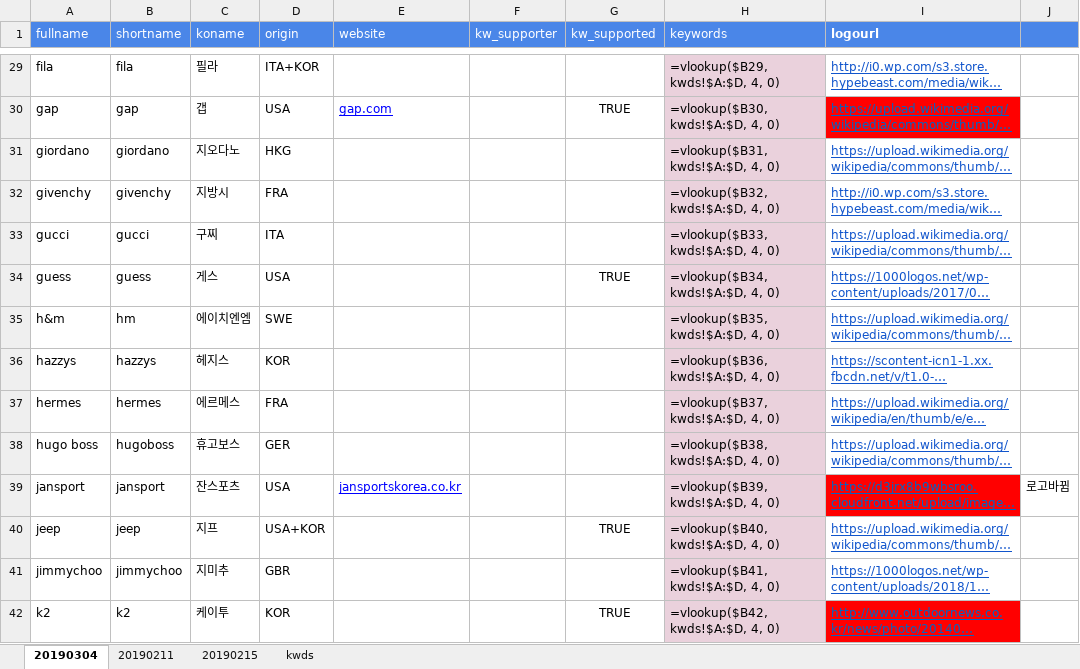
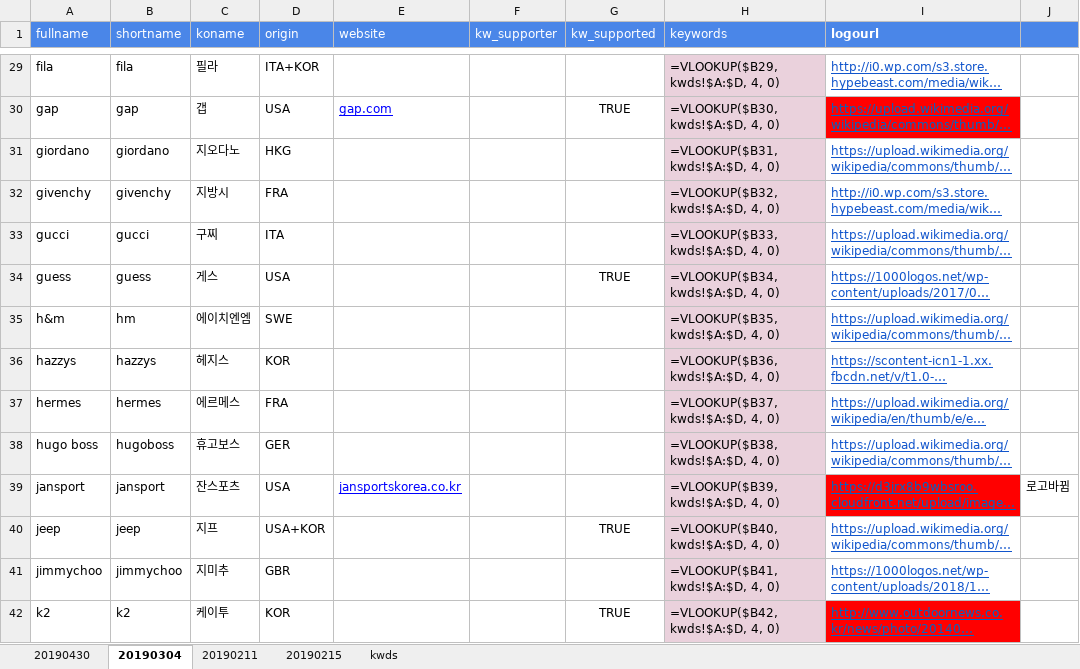
Before and after one commit to gem763/bmatch, an Excel workbook: data/keywords and logos.xlsx, sheet 20190304, drawn as a sheet; only a part is shown, gaps mark what is left out; long unchanged cells end in …; values as stored, in another font and other column widths than the file's, no borders; formulas are shown in place of their values; charts and pictures not drawn; the diff covers the shown part only; the diff names each change by its address in the sheet, - before the commit and + after, or states it on an @@ line.

```diff
--- a/data/keywords and logos.xlsx (sheet 20190304)
+++ b/data/keywords and logos.xlsx (sheet 20190304)
+sheet tab: 20190430
-H29 (keywords): =vlookup($B29, kwds!$A:$D, 4, 0)
+H29 (keywords): =VLOOKUP($B29, kwds!$A:$D, 4, 0)
-H30 (keywords): =vlookup($B30, kwds!$A:$D, 4, 0)
+H30 (keywords): =VLOOKUP($B30, kwds!$A:$D, 4, 0)
-H31 (keywords): =vlookup($B31, kwds!$A:$D, 4, 0)
+H31 (keywords): =VLOOKUP($B31, kwds!$A:$D, 4, 0)
-H32 (keywords): =vlookup($B32, kwds!$A:$D, 4, 0)
+H32 (keywords): =VLOOKUP($B32, kwds!$A:$D, 4, 0)
-H33 (keywords): =vlookup($B33, kwds!$A:$D, 4, 0)
+H33 (keywords): =VLOOKUP($B33, kwds!$A:$D, 4, 0)
-H34 (keywords): =vlookup($B34, kwds!$A:$D, 4, 0)
+H34 (keywords): =VLOOKUP($B34, kwds!$A:$D, 4, 0)
-H35 (keywords): =vlookup($B35, kwds!$A:$D, 4, 0)
+H35 (keywords): =VLOOKUP($B35, kwds!$A:$D, 4, 0)
-H36 (keywords): =vlookup($B36, kwds!$A:$D, 4, 0)
+H36 (keywords): =VLOOKUP($B36, kwds!$A:$D, 4, 0)
-H37 (keywords): =vlookup($B37, kwds!$A:$D, 4, 0)
+H37 (keywords): =VLOOKUP($B37, kwds!$A:$D, 4, 0)
-H38 (keywords): =vlookup($B38, kwds!$A:$D, 4, 0)
+H38 (keywords): =VLOOKUP($B38, kwds!$A:$D, 4, 0)
-H39 (keywords): =vlookup($B39, kwds!$A:$D, 4, 0)
+H39 (keywords): =VLOOKUP($B39, kwds!$A:$D, 4, 0)
-H40 (keywords): =vlookup($B40, kwds!$A:$D, 4, 0)
+H40 (keywords): =VLOOKUP($B40, kwds!$A:$D, 4, 0)
-H41 (keywords): =vlookup($B41, kwds!$A:$D, 4, 0)
+H41 (keywords): =VLOOKUP($B41, kwds!$A:$D, 4, 0)
-H42 (keywords): =vlookup($B42, kwds!$A:$D, 4, 0)
+H42 (keywords): =VLOOKUP($B42, kwds!$A:$D, 4, 0)
```
Also changed, not shown: 313 edited cells elsewhere in this sheet, sheet 20190215, charts or pictures, 8 other files.
